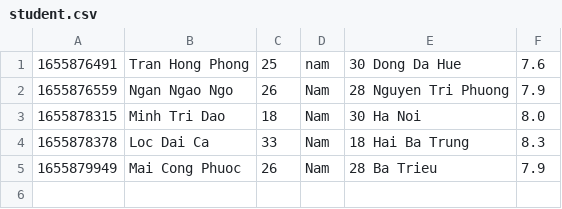
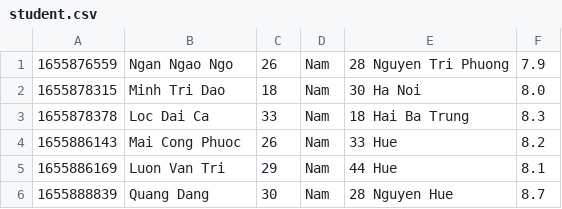
Before and after one commit to TRANHONGPHONG97/APJ_Exam_CO322G1_TranHongPhong, a CSV file: data/student.csv, drawn as a sheet.

```diff
--- a/data/student.csv
+++ b/data/student.csv
@@ -1,2 +1 @@
-1655876491,Tran Hong Phong,25,nam,30 Dong Da Hue,7.6
 1655876559,Ngan Ngao Ngo,26,Nam,28 Nguyen Tri Phuong,7.9
@@ -4,2 +3,4 @@
 1655878378,Loc Dai Ca,33,Nam,18 Hai Ba Trung,8.3
-1655879949,Mai Cong Phuoc,26,Nam,28 Ba Trieu,7.9
+1655886143,Mai Cong Phuoc,26,Nam,33 Hue,8.2
+1655886169,Luon Van Tri,29,Nam,44 Hue,8.1
+1655888839,Quang Dang,30,Nam,28 Nguyen Hue,8.7
```
Also changed, not shown: 14 other files.
